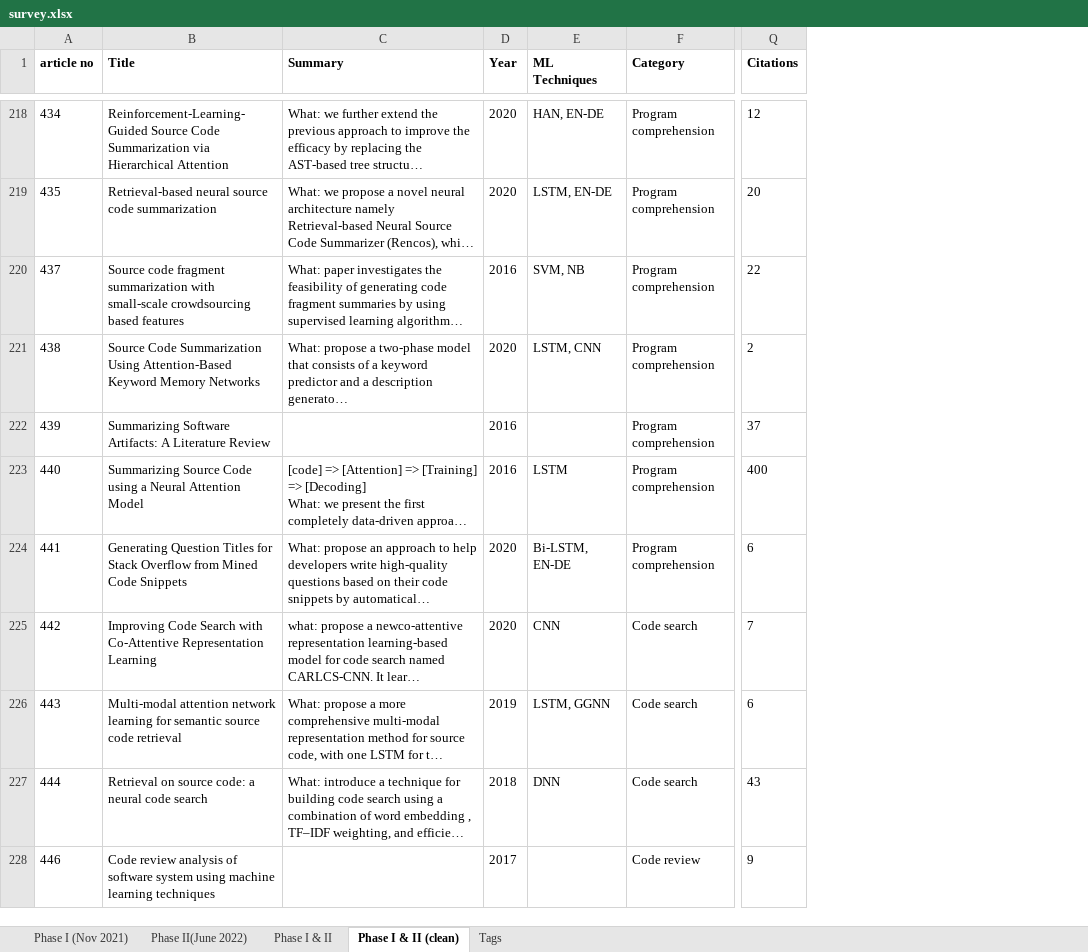
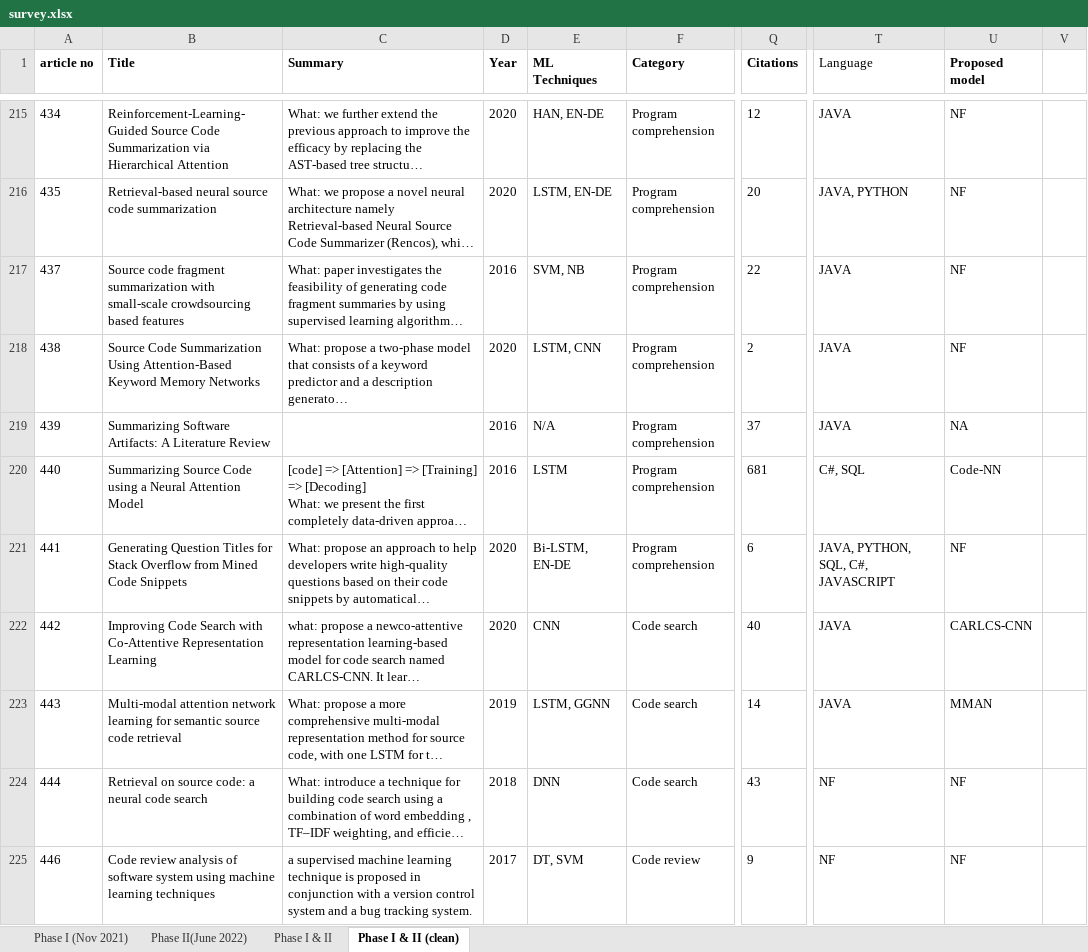
Before and after one commit to tushartushar/ML4SCA, an Excel workbook: replication/survey.xlsx, sheet Phase I & II (clean), drawn as a sheet; only a part is shown, gaps mark what is left out; long unchanged cells end in …; values as stored, in another font and other column widths than the file's, no borders; charts and pictures and conditional formats not drawn; addresses are those after the commit; the diff covers the shown part only; the diff names each change by its address in the sheet, - before the commit and + after, or states it on an @@ line.

Commit message:
update Excel sheet

```diff
--- a/replication/survey.xlsx (sheet Phase I & II (clean))
+++ b/replication/survey.xlsx (sheet Phase I & II (clean))
-sheet tab: Tags
+column T (Language), rows 215-225: JAVA | JAVA, PYTHON | JAVA | JAVA | JAVA | C#, SQL | JAVA, PYTHON, SQL, C#, JAVASCRIPT | JAVA | JAVA | NF | NF
+column U (Proposed model), rows 215-225: NF | NF | NF | NF | NA | Code-NN | NF | CARLCS-CNN | MMAN | NF | NF
+column V, empty
-E219 (ML Techniques): (empty)
+E219 (ML Techniques): N/A
-Q220 (Citations): 400
+Q220 (Citations): 681
-Q222 (Citations): 7
+Q222 (Citations): 40
-Q223 (Citations): 6
+Q223 (Citations): 14
-C225 (Summary): (empty)
+C225 (Summary): a supervised machine learning technique is proposed in conjunction with a version control system and a bug tracking system.
-E225 (ML Techniques): (empty)
+E225 (ML Techniques): DT, SVM
```
Also changed, not shown: 9 removed rows, 298 edited cells and cell formats elsewhere in this sheet, sheet Phase I & II, formulas that keep their value, charts or pictures.
